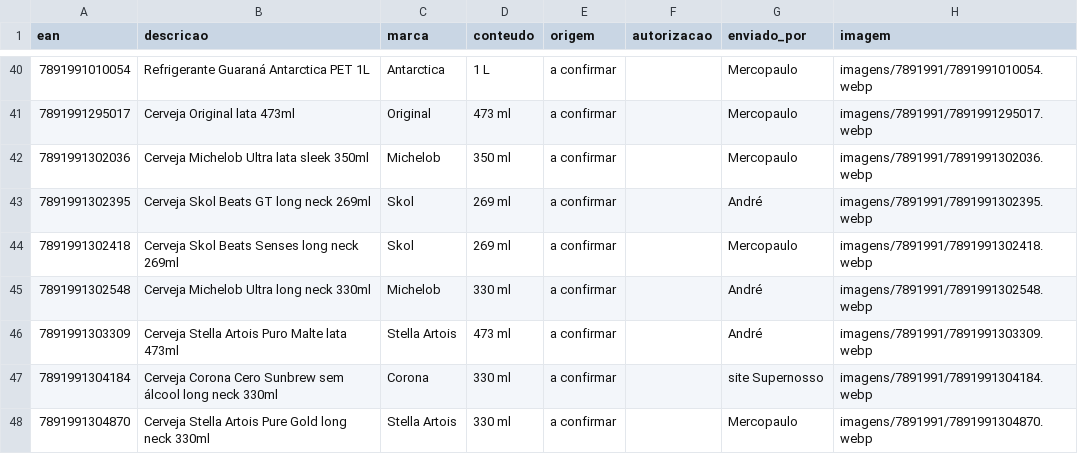
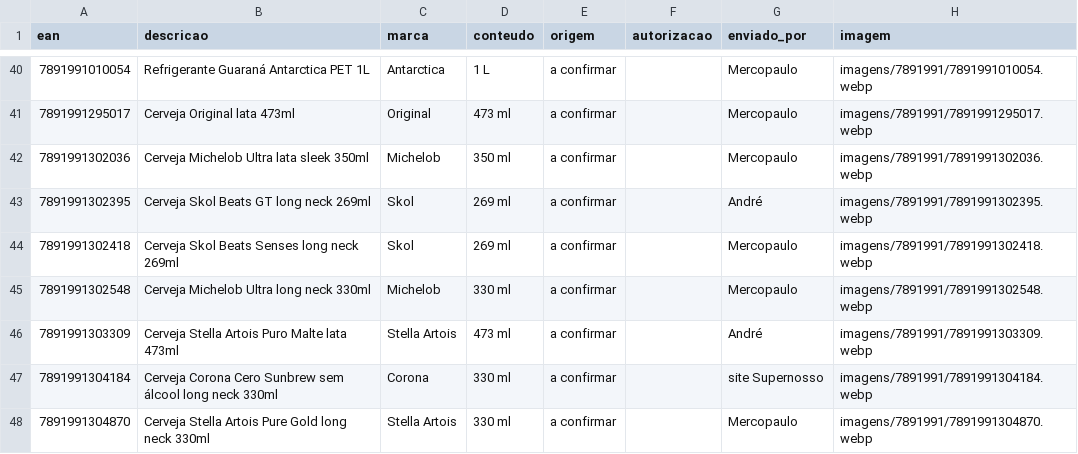
Before and after one commit to andrebitaraes-hub/acervo-encarte, a CSV file: catalogo.csv, drawn as a sheet; only a part is shown, gaps mark what is left out.

Commit message:
Revert "Acervo: troca a foto de Cerveja Michelob Ultra long neck 330ml (enviada por André)"
This reverts commit 30ac9a489e09e6d3edd55c7b93026fb0e73102f7.

```diff
--- a/catalogo.csv
+++ b/catalogo.csv
@@ -44,3 +44,3 @@ ean,descricao,marca,conteudo,origem,autorizacao,enviado_por,imagem
 7891991302418,Cerveja Skol Beats Senses long neck 269ml,Skol,269 ml,a confirmar,,Mercopaulo,imagens/7891991/7891991302418.webp
-7891991302548,Cerveja Michelob Ultra long neck 330ml,Michelob,330 ml,a confirmar,,André,imagens/7891991/7891991302548.webp
+7891991302548,Cerveja Michelob Ultra long neck 330ml,Michelob,330 ml,a confirmar,,Mercopaulo,imagens/7891991/7891991302548.webp
 7891991303309,Cerveja Stella Artois Puro Malte lata 473ml,Stella Artois,473 ml,a confirmar,,André,imagens/7891991/7891991303309.webp
```
Also changed, not shown: 2 other files.
